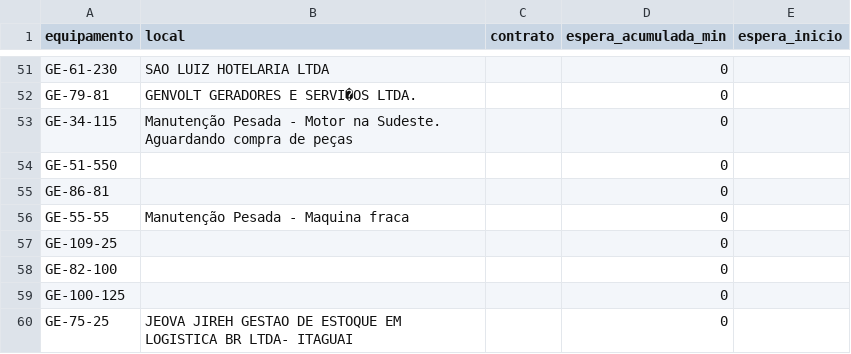
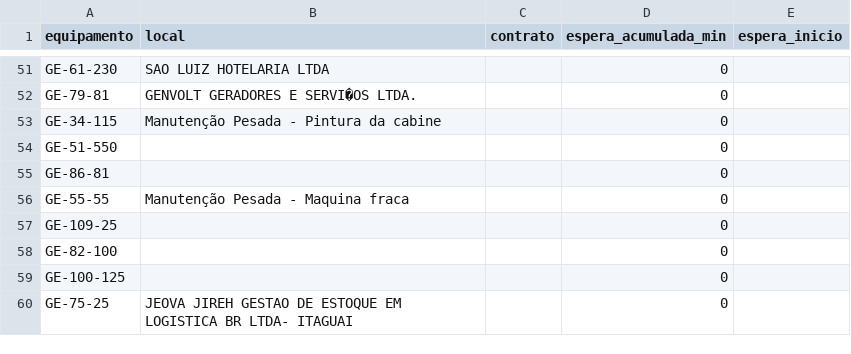
Before and after one commit to milwardarthur-prog/testemanut, a CSV file: dados.csv, drawn as a sheet; only a part is shown, gaps mark what is left out.

Commit message:
Atualização automática via SiteManut

```diff
--- a/dados.csv
+++ b/dados.csv
@@ -52,3 +52,3 @@ GE-61-230,SAO LUIZ HOTELARIA LTDA,,0,
 GE-79-81,GENVOLT GERADORES E SERVI�OS LTDA.,,0,
-GE-34-115,Manutenção Pesada - Motor na Sudeste. Aguardando compra de peças,,0,
+GE-34-115,Manutenção Pesada - Pintura da cabine,,0,
 GE-51-550,,,0,
```
